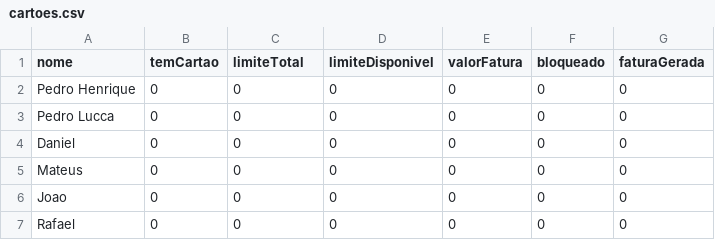
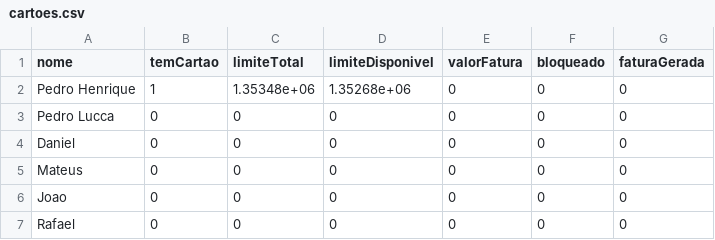
Before and after one commit to MateusHeleno/TP1_POO, a CSV file: arquivos/cartoes.csv, drawn as a sheet.

```diff
--- a/arquivos/cartoes.csv
+++ b/arquivos/cartoes.csv
@@ -1,3 +1,3 @@
 nome,temCartao,limiteTotal,limiteDisponivel,valorFatura,bloqueado,faturaGerada
-Pedro Henrique,0,0,0,0,0,0
+Pedro Henrique,1,1.35348e+06,1.35268e+06,0,0,0
 Pedro Lucca,0,0,0,0,0,0
```
Also changed, not shown: arquivos/clientes.csv, 4 other files.
